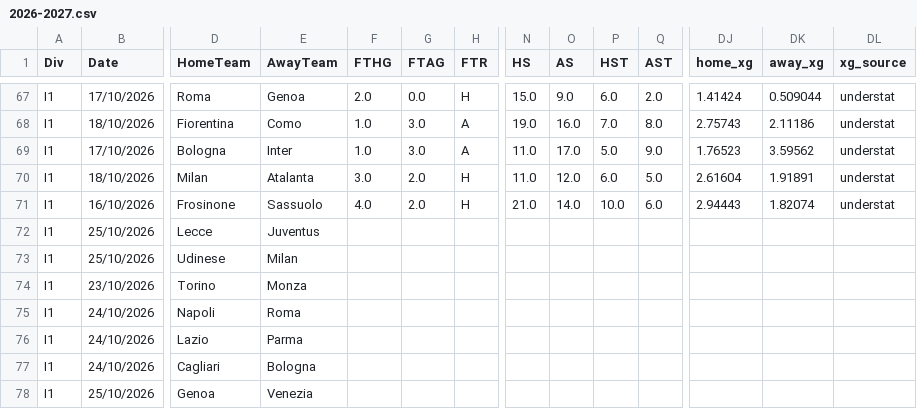
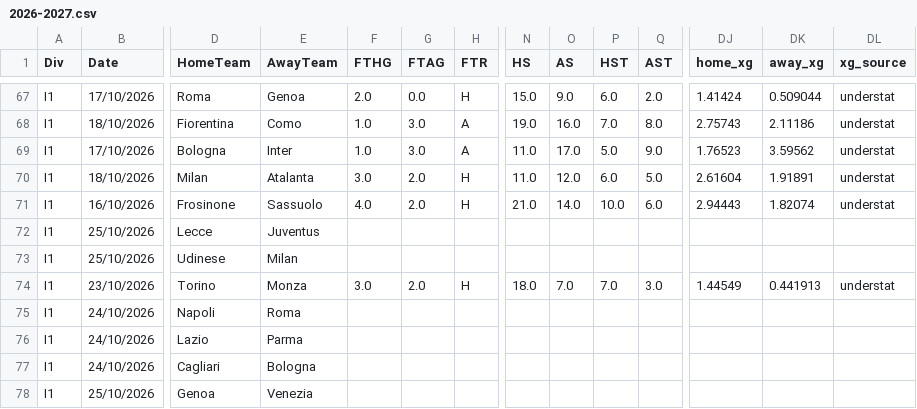
Before and after one commit to anthonyliao77/Football-Match-Prediction, a CSV file: football_data/SerieA/2026-2027.csv, drawn as a sheet; only a part is shown, gaps mark what is left out; removed rows and columns are numbered as before the commit, all else as after; rows hold the shown columns only; the diff names each change by its address in the sheet, - before the commit and + after, or states it on an @@ line.

```diff
--- a/football_data/SerieA/2026-2027.csv
+++ b/football_data/SerieA/2026-2027.csv
-row 74: I1 | 23/10/2026 | Torino | Monza
+row 74: I1 | 23/10/2026 | Torino | Monza | 3.0 | 2.0 | H | 18.0 | 7.0 | 7.0 | 3.0 | 1.44549 | 0.441913 | understat
```
Also changed, not shown: football_data/LaLiga/2026-2027.csv, football_data/PremierLeague/2026-2027.csv.
